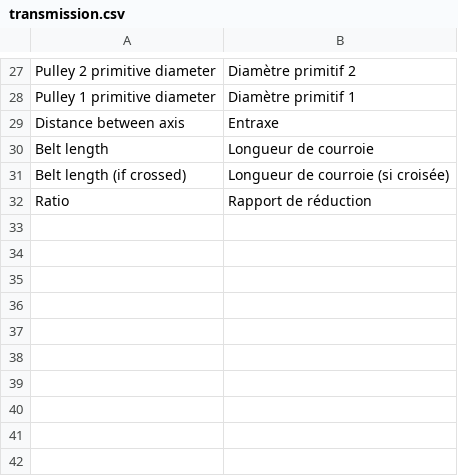
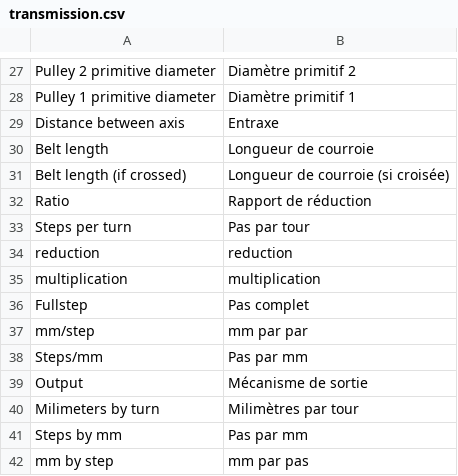
Before and after one commit to guillaume55/MecaWeb, a CSV file: translation/fr/transmission.csv, drawn as a sheet; only a part is shown, gaps mark what is left out.

```diff
--- a/translation/fr/transmission.csv
+++ b/translation/fr/transmission.csv
@@ -32 +32,11 @@ Belt length (if crossed),Longueur de courroie (si croisée)
 Ratio,Rapport de réduction
+Steps per turn,Pas par tour
+reduction,reduction
+multiplication,multiplication
+Fullstep,Pas complet
+mm/step,mm par par
+Steps/mm,Pas par mm
+Output,Mécanisme de sortie
+Milimeters by turn,Milimètres par tour
+Steps by mm,Pas par mm
+mm by step,mm par pas
```
Also changed, not shown: translation/en/transmission.csv, 2 other files.
